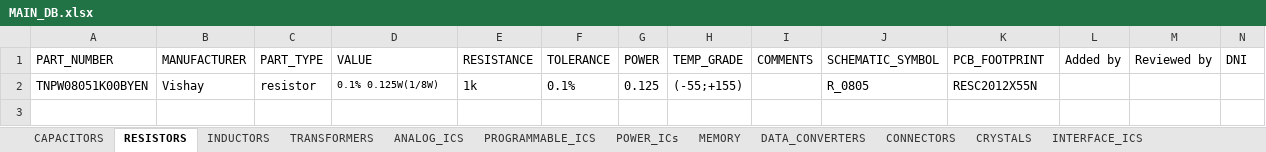
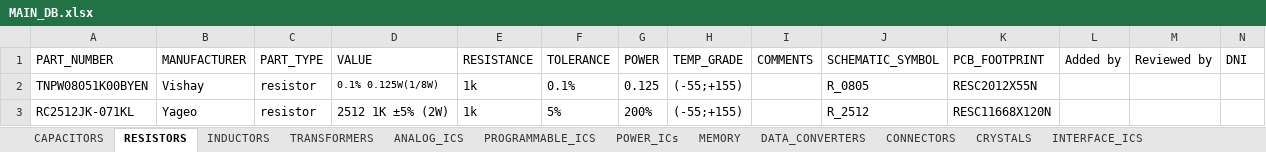
Before and after one commit to Madjogger1202/Cadence_library, an Excel workbook: MAIN_DB.xlsx, sheet RESISTORS, drawn as a sheet; only a part is shown; values as stored, in another font and other column widths than the file's, no borders; rows hold the shown columns only; the diff names each change by its address in the sheet, - before the commit and + after, or states it on an @@ line.

```diff
--- a/MAIN_DB.xlsx (sheet RESISTORS)
+++ b/MAIN_DB.xlsx (sheet RESISTORS)
+row 3: RC2512JK-071KL | Yageo | resistor | 2512 1K ±5% (2W) | 1k | 5% | 200% | (-55;+155) |  | R_2512 | RESC11668X120N
```
Also changed, not shown: sheet TRANSISTORS, sheet CONNECTORS, 28 other files.
